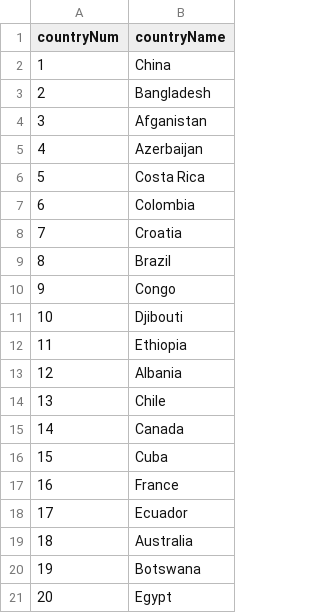
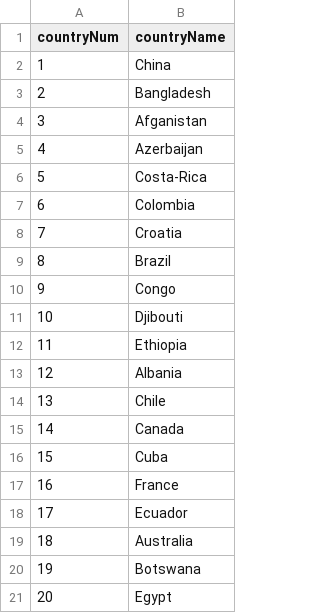
Before and after one commit to derek-mo/CultureShock, a CSV file: countries.csv, drawn as a sheet.

Commit message:
updated csv

```diff
--- a/countries.csv
+++ b/countries.csv
@@ -5,3 +5,3 @@ countryNum, countryName
 4,Azerbaijan
-5,Costa Rica
+5,Costa-Rica
 6,Colombia
```
